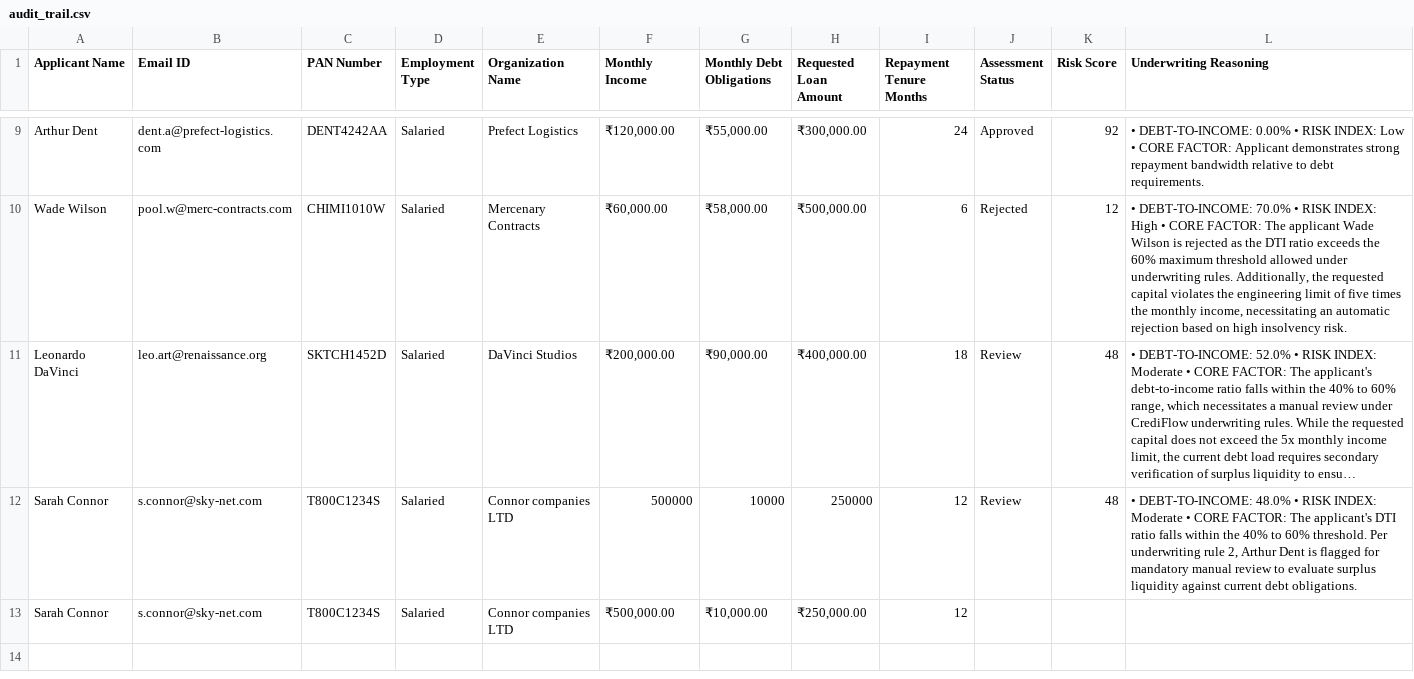
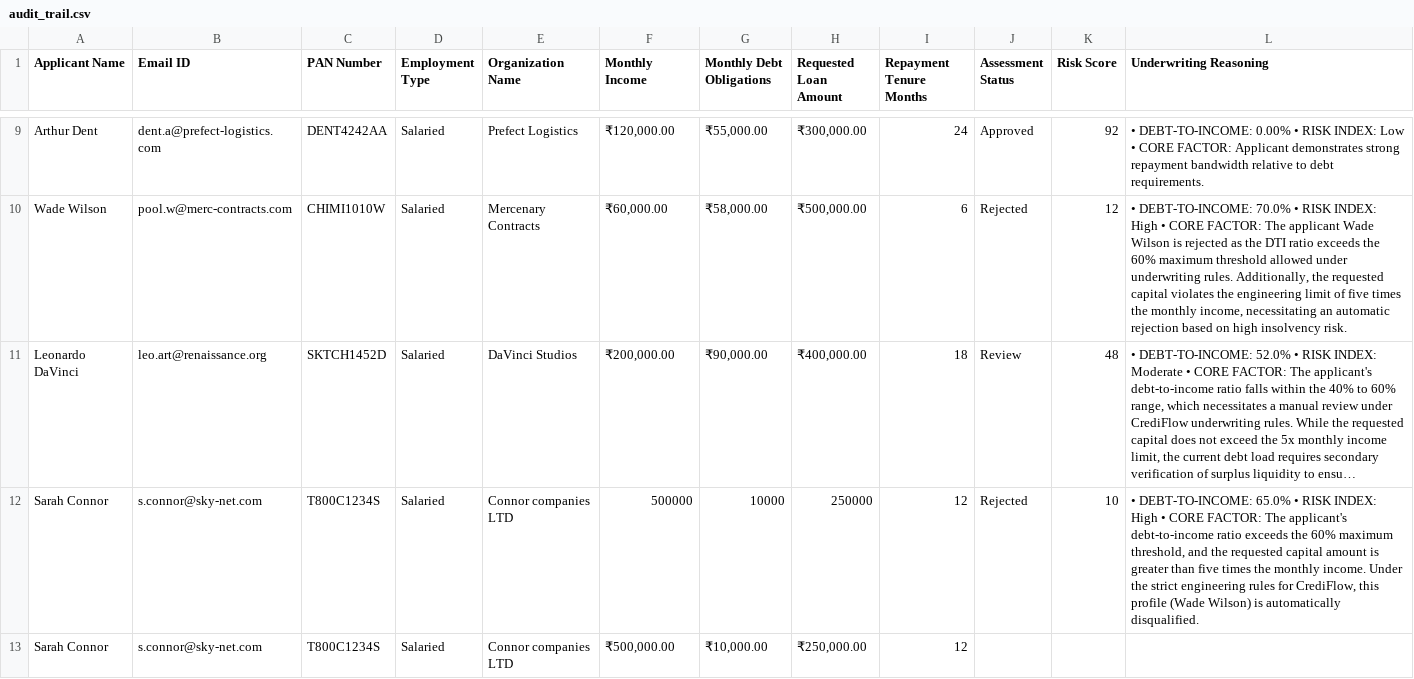
Before and after one commit to roshan-22-web/CrediFlow, a CSV file: audit_trail.csv, drawn as a sheet; only a part is shown, gaps mark what is left out; long unchanged cells end in …; the diff names each change by its address in the sheet, - before the commit and + after, or states it on an @@ line.

Commit message:
GitOps Ledger Update: Processed ID T800C1234S [Status: ]

```diff
--- a/audit_trail.csv
+++ b/audit_trail.csv
-J12 (Assessment Status): Review
+J12 (Assessment Status): Rejected
-K12 (Risk Score): 48
+K12 (Risk Score): 10
-L12 (Underwriting Reasoning): • DEBT-TO-INCOME: 48.0% • RISK INDEX: Moderate • CORE FACTOR: The applicant's DTI ratio falls within the 40% to 60% threshold. Per underwriting rule 2, Arthur Dent is flagged for mandatory manual review to evaluate surplus liquidity against current debt obligations.
+L12 (Underwriting Reasoning): • DEBT-TO-INCOME: 65.0% • RISK INDEX: High • CORE FACTOR: The applicant's debt-to-income ratio exceeds the 60% maximum threshold, and the requested capital amount is greater than five times the monthly income. Under the strict engineering rules for CrediFlow, this profile (Wade Wilson) is automatically disqualified.
```
